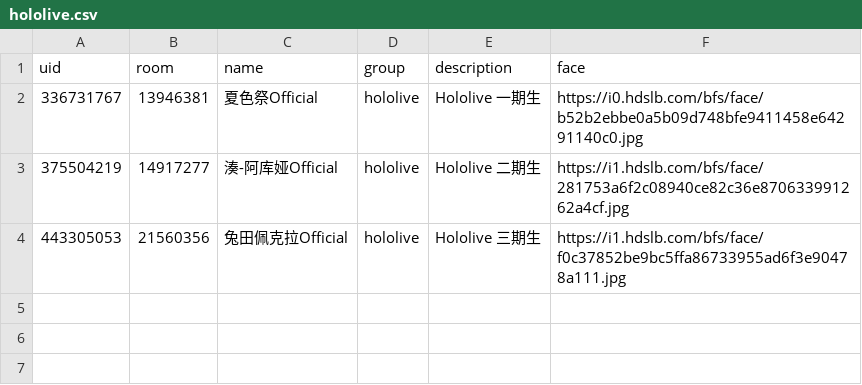
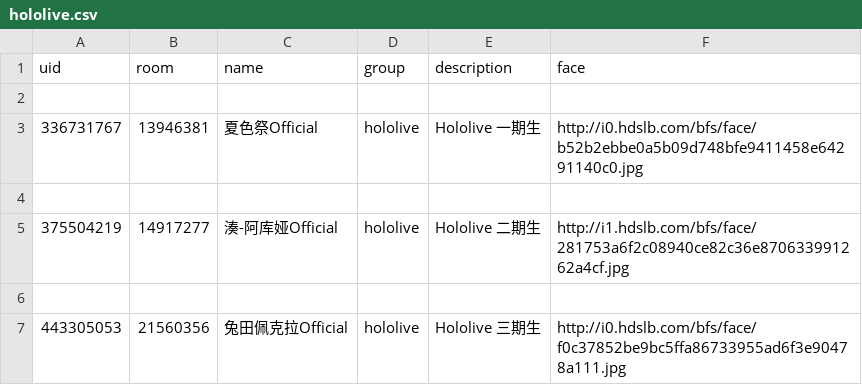
Before and after one commit to danmaqua/danmaqua-data, a CSV file: raw/vtubers/hololive.csv, drawn as a sheet.

```diff
--- a/raw/vtubers/hololive.csv
+++ b/raw/vtubers/hololive.csv
@@ -1,4 +1,7 @@
 uid,room,name,group,description,face
-336731767,13946381,夏色祭Official,hololive,Hololive 一期生,https://i0.hdslb.com/bfs/face/b52b2ebbe0a5b09d748bfe9411458e64291140c0.jpg
-375504219,14917277,湊-阿库娅Official,hololive,Hololive 二期生,https://i1.hdslb.com/bfs/face/281753a6f2c08940ce82c36e870633991262a4cf.jpg
-443305053,21560356,兔田佩克拉Official,hololive,Hololive 三期生,https://i1.hdslb.com/bfs/face/f0c37852be9bc5ffa86733955ad6f3e90478a111.jpg
+
+336731767,13946381,夏色祭Official,hololive,Hololive 一期生,http://i0.hdslb.com/bfs/face/b52b2ebbe0a5b09d748bfe9411458e64291140c0.jpg
+
+375504219,14917277,湊-阿库娅Official,hololive,Hololive 二期生,http://i1.hdslb.com/bfs/face/281753a6f2c08940ce82c36e870633991262a4cf.jpg
+
+443305053,21560356,兔田佩克拉Official,hololive,Hololive 三期生,http://i0.hdslb.com/bfs/face/f0c37852be9bc5ffa86733955ad6f3e90478a111.jpg
```
Also changed, not shown: 4 other files.
